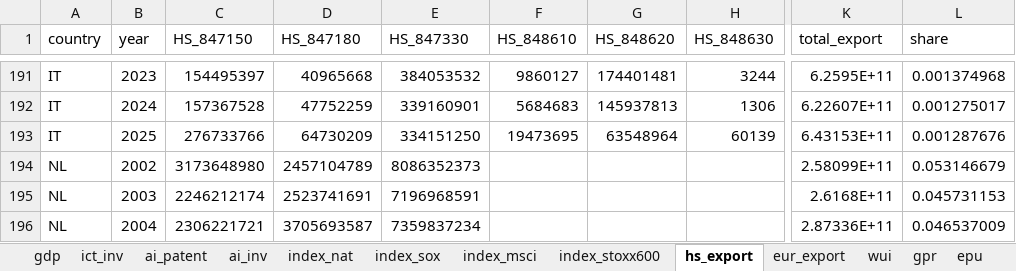
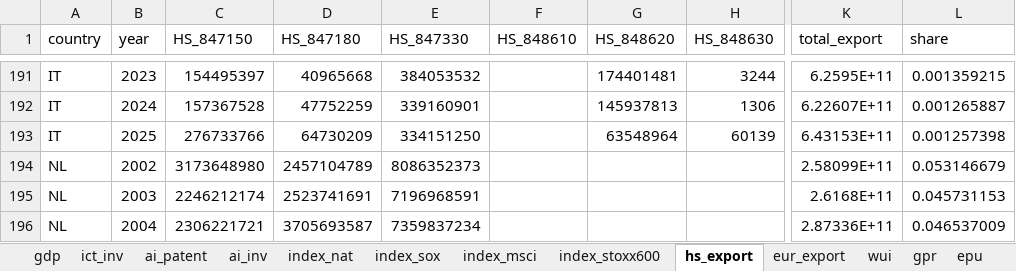
Before and after one commit to vandenEnd/scripts, an Excel workbook: ai_data.xlsx, sheet hs_export, drawn as a sheet; only a part is shown, gaps mark what is left out; values as stored, in another font and other column widths than the file's, no borders; the diff covers the shown part only; the diff names each change by its address in the sheet, - before the commit and + after, or states it on an @@ line.

```diff
--- a/ai_data.xlsx (sheet hs_export)
+++ b/ai_data.xlsx (sheet hs_export)
-F191 (HS_848610): 9860127
+F191 (HS_848610): (empty)
-L191 (share): 0.001374968
+L191 (share): 0.001359215
-F192 (HS_848610): 5684683
+F192 (HS_848610): (empty)
-L192 (share): 0.001275017
+L192 (share): 0.001265887
-F193 (HS_848610): 19473695
+F193 (HS_848610): (empty)
-L193 (share): 0.001287676
+L193 (share): 0.001257398
```
Also changed, not shown: 32 edited cells elsewhere in this sheet, sheet index_msci, sheet index_sox, other sheet tabs, 5 other files.
